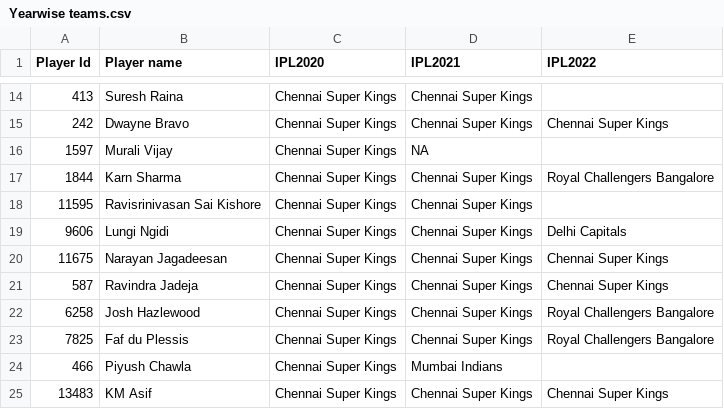
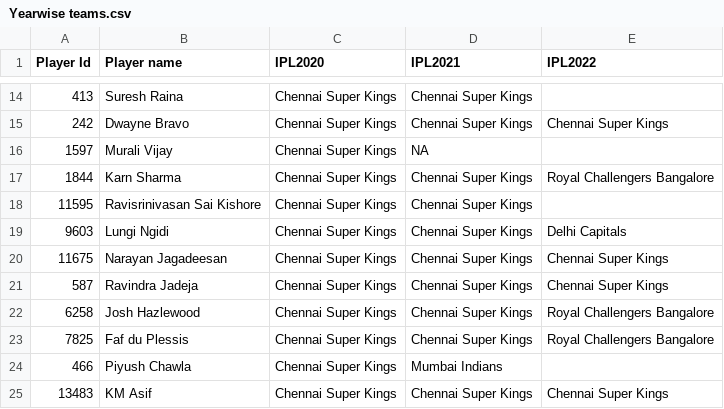
Before and after one commit to Dhanashri30/Thesis, a CSV file: Yearwise teams.csv, drawn as a sheet; only a part is shown, gaps mark what is left out.

Commit message:
Add files via upload

```diff
--- a/Yearwise teams.csv
+++ b/Yearwise teams.csv
@@ -18,3 +18,3 @@ Player Id,Player name,IPL2020,IPL2021,IPL2022
 11595,Ravisrinivasan Sai Kishore,Chennai Super Kings,Chennai Super Kings,
-9606,Lungi Ngidi,Chennai Super Kings,Chennai Super Kings,Delhi Capitals
+9603,Lungi Ngidi,Chennai Super Kings,Chennai Super Kings,Delhi Capitals
 11675,Narayan Jagadeesan,Chennai Super Kings,Chennai Super Kings,Chennai Super Kings
```
